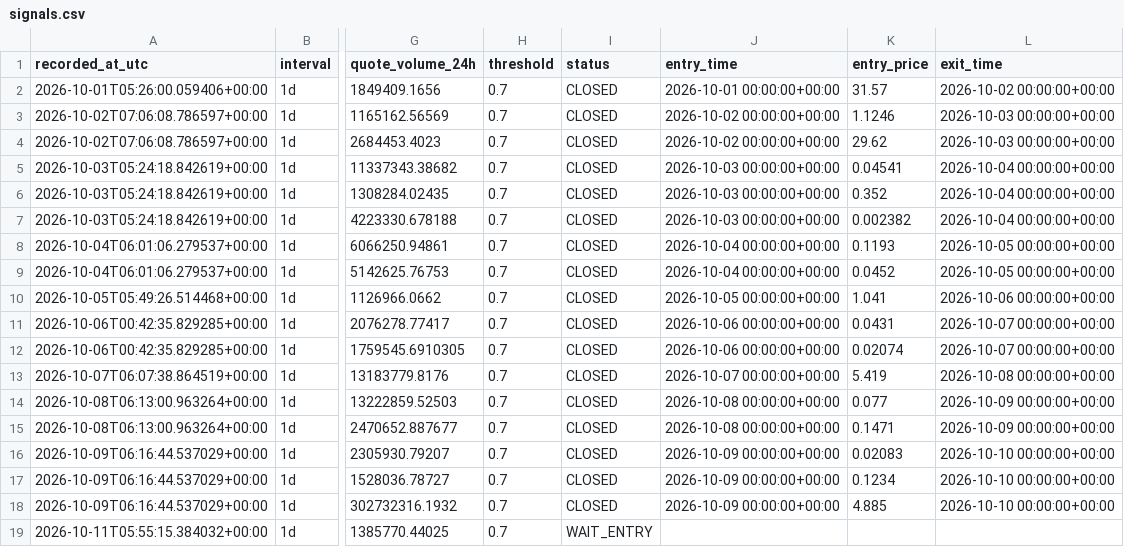
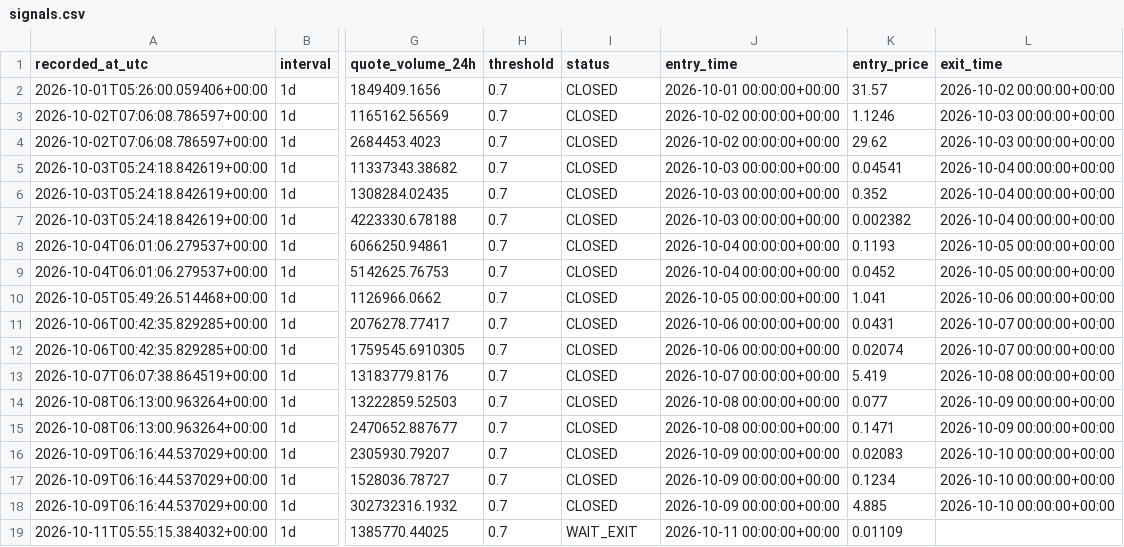
Before and after one commit to ISTATAM/CryptoAI-Online, a CSV file: paper_trading/signals.csv, drawn as a sheet; only a part is shown, gaps mark what is left out; the diff names each change by its address in the sheet, - before the commit and + after, or states it on an @@ line.

```diff
--- a/paper_trading/signals.csv
+++ b/paper_trading/signals.csv
-I19 (status): WAIT_ENTRY
+I19 (status): WAIT_EXIT
-J19 (entry_time): (empty)
+J19 (entry_time): 2026-10-11 00:00:00+00:00
-K19 (entry_price): (empty)
+K19 (entry_price): 0.01109
```
Also changed, not shown: paper_trading/latest_scan.csv, 3 other files.
